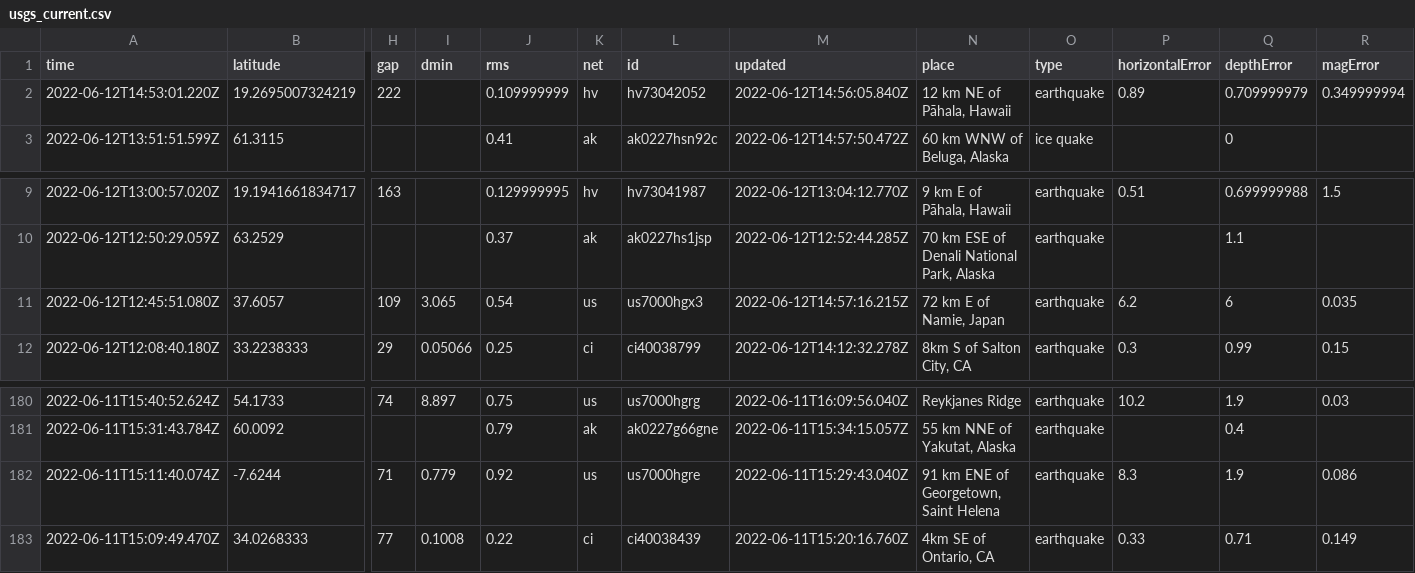
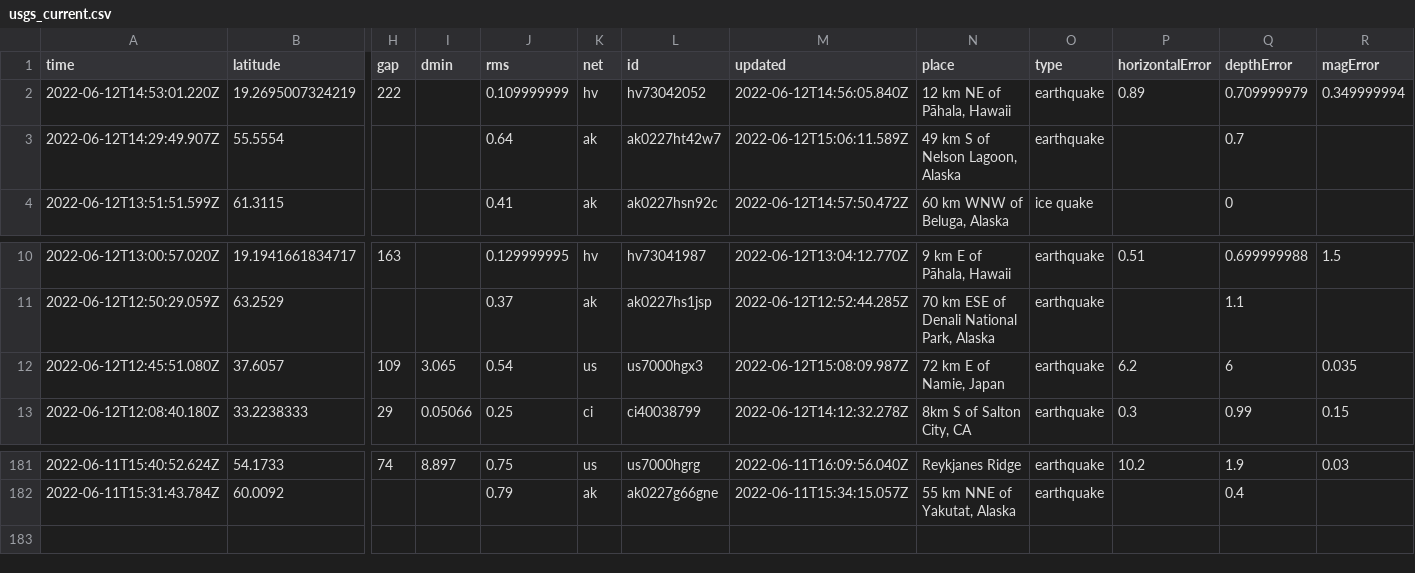
Before and after one commit to kmadden71/my-data-robot, a CSV file: usgs_current.csv, drawn as a sheet; only a part is shown, gaps mark what is left out; removed rows and columns are numbered as before the commit, all else as after; rows hold the shown columns only; the diff names each change by its address in the sheet, - before the commit and + after, or states it on an @@ line.

```diff
--- a/usgs_current.csv
+++ b/usgs_current.csv
+row 3: 2022-06-12T14:29:49.907Z | 55.5554 |  |  | 0.64 | ak | ak0227ht42w7 | 2022-06-12T15:06:11.589Z | 49 km S of Nelson Lagoon, Alaska | earthquake |  | 0.7
-M12 (updated): 2022-06-12T14:57:16.215Z
+M12 (updated): 2022-06-12T15:08:09.987Z
-row 182: 2022-06-11T15:11:40.074Z | -7.6244 | 71 | 0.779 | 0.92 | us | us7000hgre | 2022-06-11T15:29:43.040Z | 91 km ENE of Georgetown, Saint Helena | earthquake | 8.3 | 1.9 | 0.086
-row 183: 2022-06-11T15:09:49.470Z | 34.0268333 | 77 | 0.1008 | 0.22 | ci | ci40038439 | 2022-06-11T15:20:16.760Z | 4km SE of Ontario, CA | earthquake | 0.33 | 0.71 | 0.149
```
